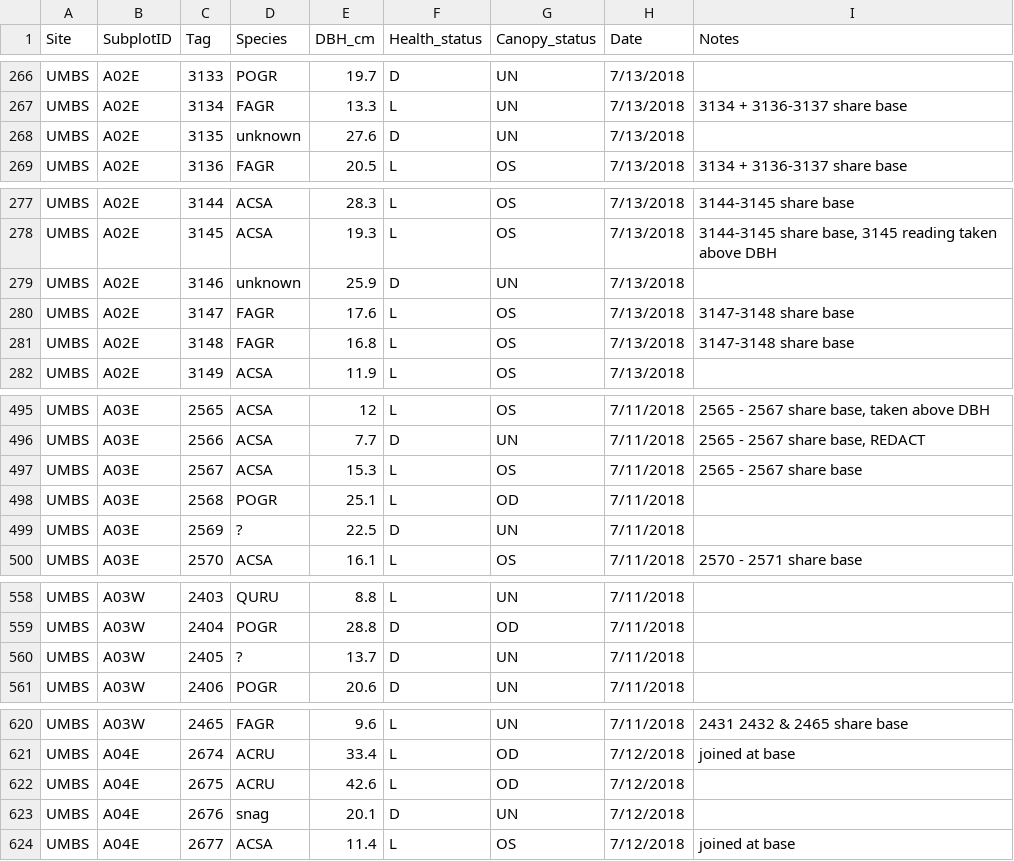
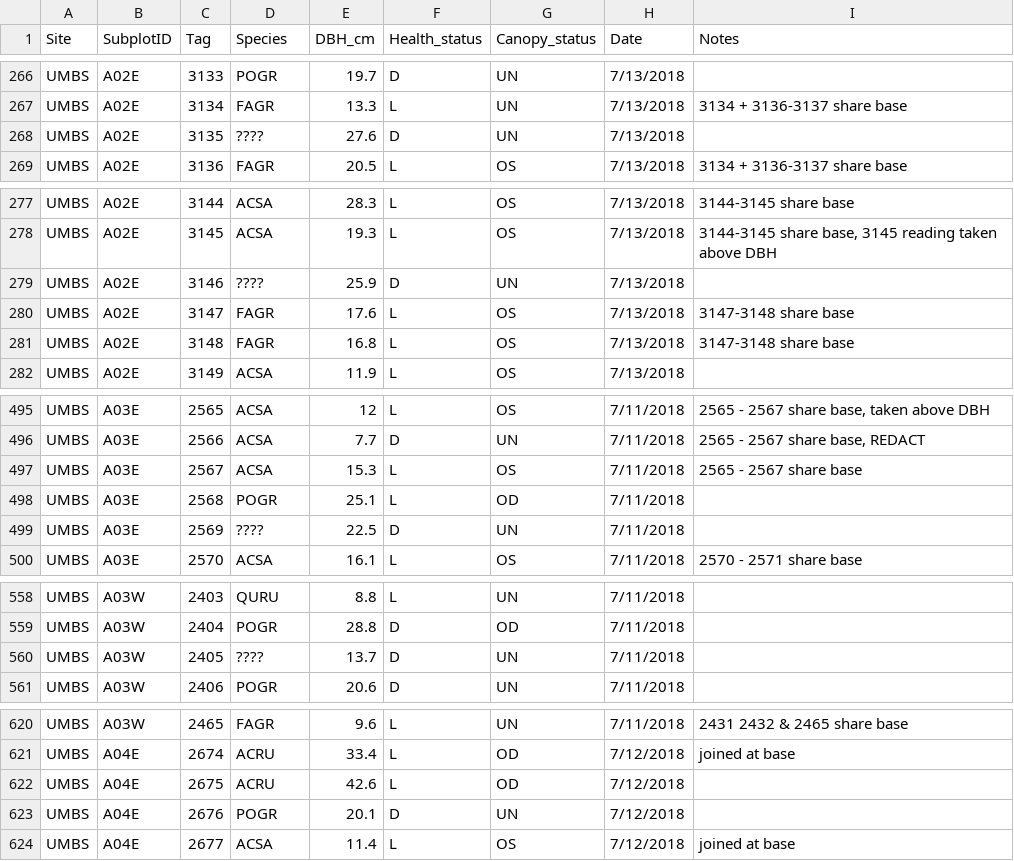
Before and after one commit to FoRTExperiment/fortedata, a CSV file: inst/extdata/forte_inventory.csv, drawn as a sheet; only a part is shown, gaps mark what is left out; the diff covers the shown part only.

```diff
--- a/inst/extdata/forte_inventory.csv
+++ b/inst/extdata/forte_inventory.csv
@@ -267,3 +267,3 @@ UMBS,A02E,3133,POGR,19.7,D,UN,7/13/2018,
 UMBS,A02E,3134,FAGR,13.3,L,UN,7/13/2018,3134 + 3136-3137 share base
-UMBS,A02E,3135,unknown,27.6,D,UN,7/13/2018,
+UMBS,A02E,3135,????,27.6,D,UN,7/13/2018,
 UMBS,A02E,3136,FAGR,20.5,L,OS,7/13/2018,3134 + 3136-3137 share base
@@ -278,3 +278,3 @@ UMBS,A02E,3144,ACSA,28.3,L,OS,7/13/2018,3144-3145 share base
 UMBS,A02E,3145,ACSA,19.3,L,OS,7/13/2018,"3144-3145 share base, 3145 reading taken above DBH"
-UMBS,A02E,3146,unknown,25.9,D,UN,7/13/2018,
+UMBS,A02E,3146,????,25.9,D,UN,7/13/2018,
 UMBS,A02E,3147,FAGR,17.6,L,OS,7/13/2018,3147-3148 share base
@@ -498,3 +498,3 @@ UMBS,A03E,2567,ACSA,15.3,L,OS,7/11/2018,2565 - 2567 share base
 UMBS,A03E,2568,POGR,25.1,L,OD,7/11/2018,
-UMBS,A03E,2569,?,22.5,D,UN,7/11/2018,
+UMBS,A03E,2569,????,22.5,D,UN,7/11/2018,
 UMBS,A03E,2570,ACSA,16.1,L,OS,7/11/2018,2570 - 2571 share base
@@ -559,3 +559,3 @@ UMBS,A03W,2403,QURU,8.8,L,UN,7/11/2018,
 UMBS,A03W,2404,POGR,28.8,D,OD,7/11/2018,
-UMBS,A03W,2405,?,13.7,D,UN,7/11/2018,
+UMBS,A03W,2405,????,13.7,D,UN,7/11/2018,
 UMBS,A03W,2406,POGR,20.6,D,UN,7/11/2018,
@@ -622,3 +622,3 @@ UMBS,A04E,2674,ACRU,33.4,L,OD,7/12/2018,joined at base
 UMBS,A04E,2675,ACRU,42.6,L,OD,7/12/2018,
-UMBS,A04E,2676,snag,20.1,D,UN,7/12/2018,
+UMBS,A04E,2676,POGR,20.1,D,UN,7/12/2018,
 UMBS,A04E,2677,ACSA,11.4,L,OS,7/12/2018,joined at base
```
Also changed, not shown: 46 edited cells elsewhere in this file, 3 other files.
